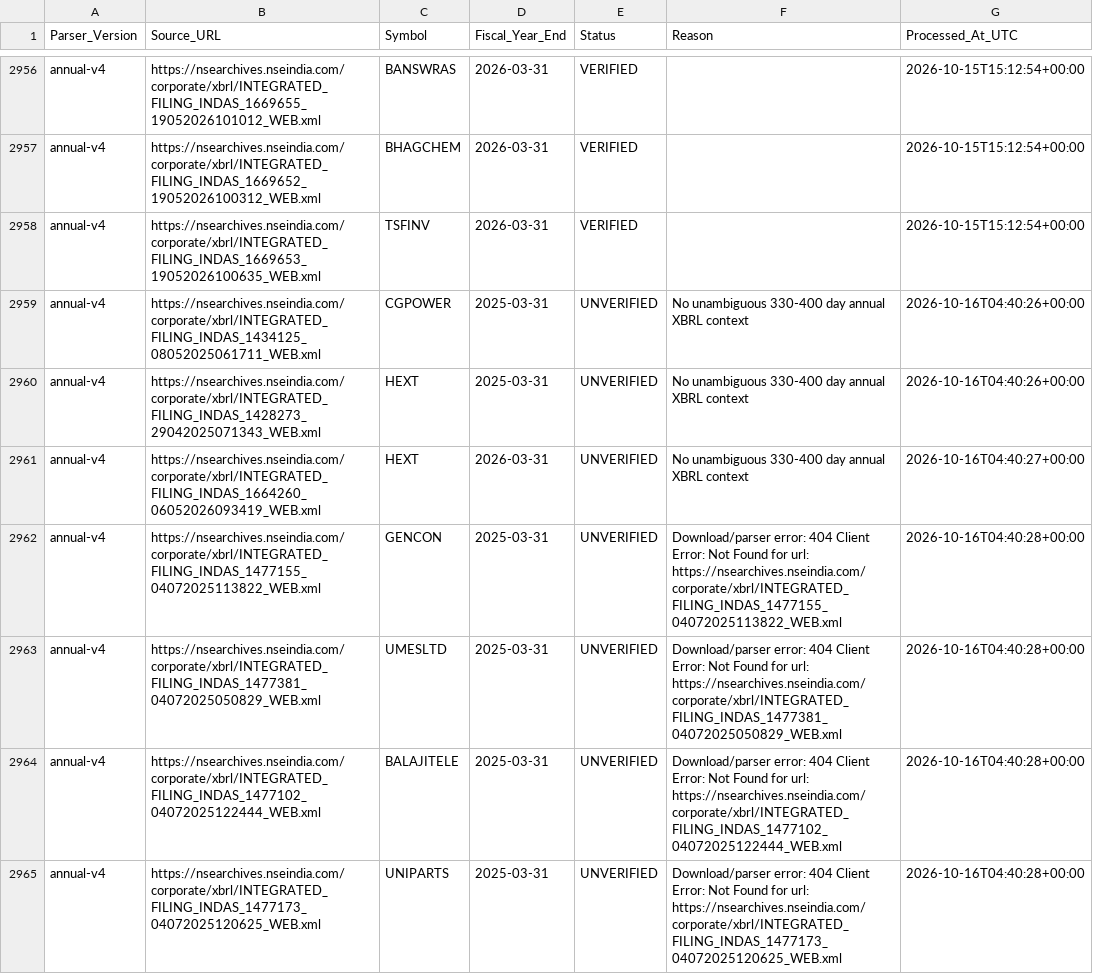
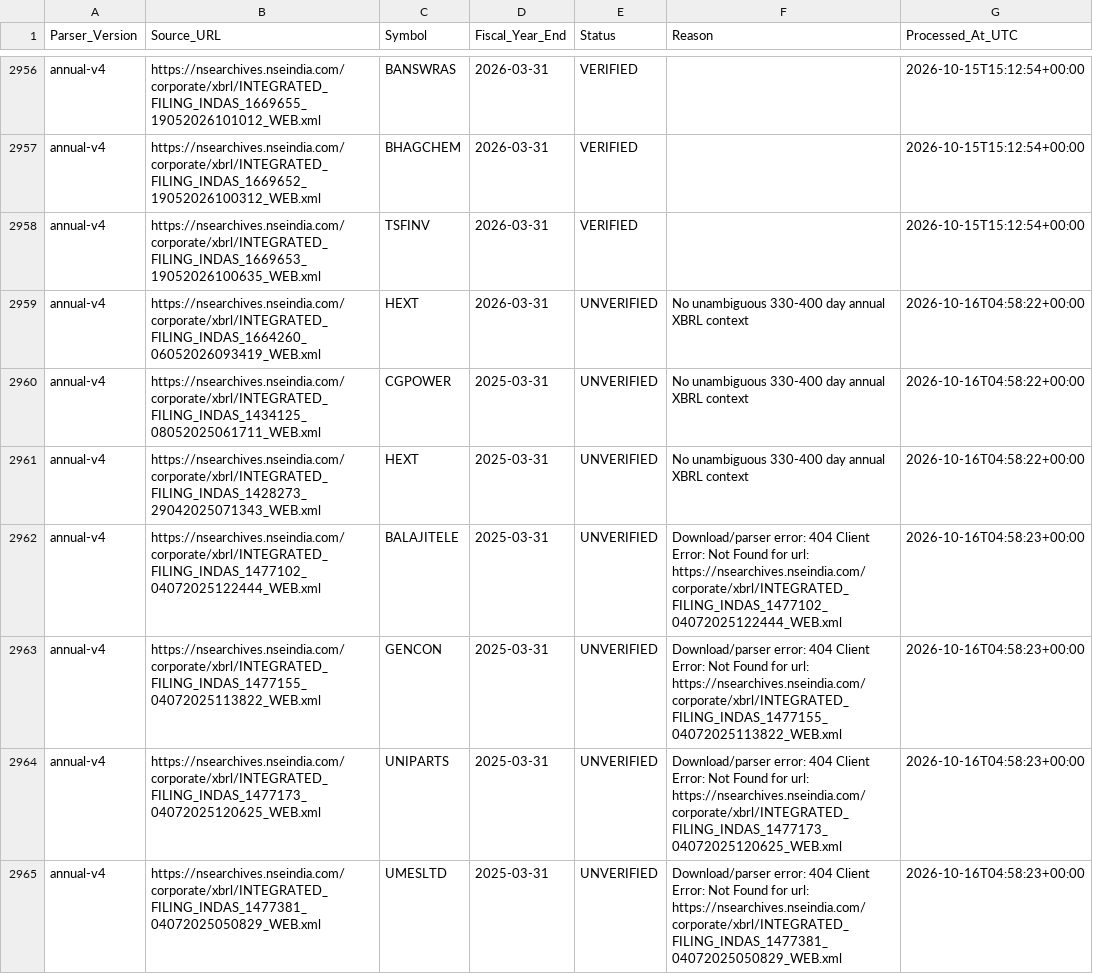
Before and after one commit to sunny1991-co/nse-fundamentals-monitor-, a CSV file: annual_history_processed.csv, drawn as a sheet; only a part is shown, gaps mark what is left out.

```diff
--- a/annual_history_processed.csv
+++ b/annual_history_processed.csv
@@ -2958,8 +2958,8 @@ annual-v4,https://nsearchives.nseindia.com/corporate/xbrl/INTEGRATED_FILING_INDA
 annual-v4,https://nsearchives.nseindia.com/corporate/xbrl/INTEGRATED_FILING_INDAS_1669653_19052026100635_WEB.xml,TSFINV,2026-03-31,VERIFIED,,2026-10-15T15:12:54+00:00
-annual-v4,https://nsearchives.nseindia.com/corporate/xbrl/INTEGRATED_FILING_INDAS_1434125_08052025061711_WEB.xml,CGPOWER,2025-03-31,UNVERIFIED,No unambiguous 330-400 day annual XBRL context,2026-10-16T04:40:26+00:00
-annual-v4,https://nsearchives.nseindia.com/corporate/xbrl/INTEGRATED_FILING_INDAS_1428273_29042025071343_WEB.xml,HEXT,2025-03-31,UNVERIFIED,No unambiguous 330-400 day annual XBRL context,2026-10-16T04:40:26+00:00
-annual-v4,https://nsearchives.nseindia.com/corporate/xbrl/INTEGRATED_FILING_INDAS_1664260_06052026093419_WEB.xml,HEXT,2026-03-31,UNVERIFIED,No unambiguous 330-400 day annual XBRL context,2026-10-16T04:40:27+00:00
-annual-v4,https://nsearchives.nseindia.com/corporate/xbrl/INTEGRATED_FILING_INDAS_1477155_04072025113822_WEB.xml,GENCON,2025-03-31,UNVERIFIED,Download/parser error: 404 Client Error: Not Found for url: https://nsearchives.nseindia.com/corporate/xbrl/INTEGRATED_FILING_INDAS_1477155_04072025113822_WEB.xml,2026-10-16T04:40:28+00:00
-annual-v4,https://nsearchives.nseindia.com/corporate/xbrl/INTEGRATED_FILING_INDAS_1477381_04072025050829_WEB.xml,UMESLTD,2025-03-31,UNVERIFIED,Download/parser error: 404 Client Error: Not Found for url: https://nsearchives.nseindia.com/corporate/xbrl/INTEGRATED_FILING_INDAS_1477381_04072025050829_WEB.xml,2026-10-16T04:40:28+00:00
-annual-v4,https://nsearchives.nseindia.com/corporate/xbrl/INTEGRATED_FILING_INDAS_1477102_04072025122444_WEB.xml,BALAJITELE,2025-03-31,UNVERIFIED,Download/parser error: 404 Client Error: Not Found for url: https://nsearchives.nseindia.com/corporate/xbrl/INTEGRATED_FILING_INDAS_1477102_04072025122444_WEB.xml,2026-10-16T04:40:28+00:00
-annual-v4,https://nsearchives.nseindia.com/corporate/xbrl/INTEGRATED_FILING_INDAS_1477173_04072025120625_WEB.xml,UNIPARTS,2025-03-31,UNVERIFIED,Download/parser error: 404 Client Error: Not Found for url: https://nsearchives.nseindia.com/corporate/xbrl/INTEGRATED_FILING_INDAS_1477173_04072025120625_WEB.xml,2026-10-16T04:40:28+00:00
+annual-v4,https://nsearchives.nseindia.com/corporate/xbrl/INTEGRATED_FILING_INDAS_1664260_06052026093419_WEB.xml,HEXT,2026-03-31,UNVERIFIED,No unambiguous 330-400 day annual XBRL context,2026-10-16T04:58:22+00:00
+annual-v4,https://nsearchives.nseindia.com/corporate/xbrl/INTEGRATED_FILING_INDAS_1434125_08052025061711_WEB.xml,CGPOWER,2025-03-31,UNVERIFIED,No unambiguous 330-400 day annual XBRL context,2026-10-16T04:58:22+00:00
+annual-v4,https://nsearchives.nseindia.com/corporate/xbrl/INTEGRATED_FILING_INDAS_1428273_29042025071343_WEB.xml,HEXT,2025-03-31,UNVERIFIED,No unambiguous 330-400 day annual XBRL context,2026-10-16T04:58:22+00:00
+annual-v4,https://nsearchives.nseindia.com/corporate/xbrl/INTEGRATED_FILING_INDAS_1477102_04072025122444_WEB.xml,BALAJITELE,2025-03-31,UNVERIFIED,Download/parser error: 404 Client Error: Not Found for url: https://nsearchives.nseindia.com/corporate/xbrl/INTEGRATED_FILING_INDAS_1477102_04072025122444_WEB.xml,2026-10-16T04:58:23+00:00
+annual-v4,https://nsearchives.nseindia.com/corporate/xbrl/INTEGRATED_FILING_INDAS_1477155_04072025113822_WEB.xml,GENCON,2025-03-31,UNVERIFIED,Download/parser error: 404 Client Error: Not Found for url: https://nsearchives.nseindia.com/corporate/xbrl/INTEGRATED_FILING_INDAS_1477155_04072025113822_WEB.xml,2026-10-16T04:58:23+00:00
+annual-v4,https://nsearchives.nseindia.com/corporate/xbrl/INTEGRATED_FILING_INDAS_1477173_04072025120625_WEB.xml,UNIPARTS,2025-03-31,UNVERIFIED,Download/parser error: 404 Client Error: Not Found for url: https://nsearchives.nseindia.com/corporate/xbrl/INTEGRATED_FILING_INDAS_1477173_04072025120625_WEB.xml,2026-10-16T04:58:23+00:00
+annual-v4,https://nsearchives.nseindia.com/corporate/xbrl/INTEGRATED_FILING_INDAS_1477381_04072025050829_WEB.xml,UMESLTD,2025-03-31,UNVERIFIED,Download/parser error: 404 Client Error: Not Found for url: https://nsearchives.nseindia.com/corporate/xbrl/INTEGRATED_FILING_INDAS_1477381_04072025050829_WEB.xml,2026-10-16T04:58:23+00:00
```
Also changed, not shown: final_fundamental_screen_summary.csv, legacy_xbrl_run_status.csv, 6 other files.
